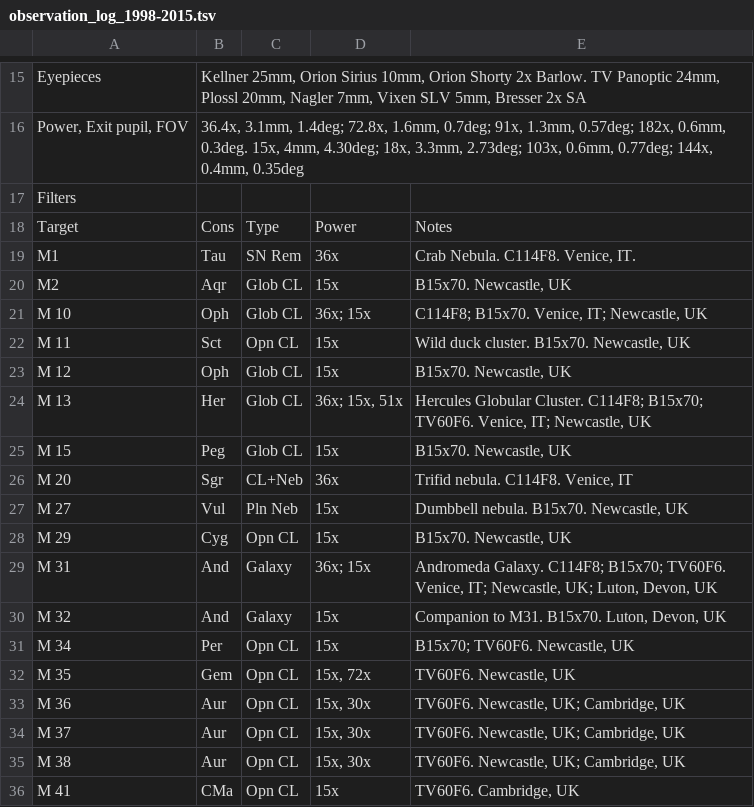
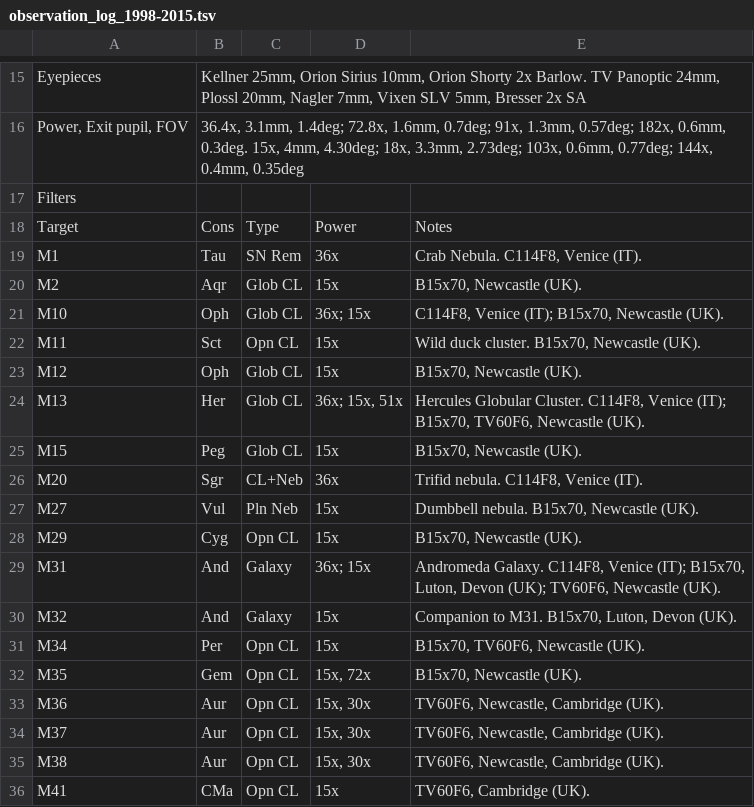
Before and after one commit to pdp10/AstroJournal, a TSV file: tsv_reports/observation_log_1998-2015.tsv, drawn as a sheet; only a part is shown, gaps mark what is left out; the diff covers the shown part only.

```diff
--- a/tsv_reports/observation_log_1998-2015.tsv
+++ b/tsv_reports/observation_log_1998-2015.tsv
@@ -18,19 +18,19 @@ Filters
 Target	Cons	Type	Power	Notes
-M1	Tau	SN Rem	36x	Crab Nebula. C114F8. Venice, IT.
-M2	Aqr	Glob CL	15x	B15x70. Newcastle, UK
-M 10	Oph	Glob CL	36x; 15x	C114F8; B15x70. Venice, IT; Newcastle, UK
-M 11	Sct	Opn CL	15x	Wild duck cluster. B15x70. Newcastle, UK
-M 12	Oph	Glob CL	15x	B15x70. Newcastle, UK
-M 13	Her	Glob CL	36x; 15x, 51x	Hercules Globular Cluster. C114F8; B15x70; TV60F6. Venice, IT; Newcastle, UK
-M 15	Peg	Glob CL	15x	B15x70. Newcastle, UK
-M 20	Sgr	CL+Neb	36x	Trifid nebula. C114F8. Venice, IT
-M 27	Vul	Pln Neb	15x	Dumbbell nebula. B15x70. Newcastle, UK
-M 29	Cyg	Opn CL	15x	B15x70. Newcastle, UK
-M 31	And	Galaxy	36x; 15x	Andromeda Galaxy. C114F8; B15x70; TV60F6. Venice, IT; Newcastle, UK; Luton, Devon, UK
-M 32	And	Galaxy	15x	Companion to M31. B15x70. Luton, Devon, UK
-M 34	Per	Opn CL	15x	B15x70; TV60F6. Newcastle, UK
-M 35	Gem	Opn CL	15x, 72x	TV60F6. Newcastle, UK
-M 36	Aur	Opn CL	15x, 30x	TV60F6. Newcastle, UK; Cambridge, UK
-M 37	Aur	Opn CL	15x, 30x	TV60F6. Newcastle, UK; Cambridge, UK
-M 38	Aur	Opn CL	15x, 30x	TV60F6. Newcastle, UK; Cambridge, UK
-M 41	CMa	Opn CL	15x	TV60F6. Cambridge, UK
+M1	Tau	SN Rem	36x	Crab Nebula. C114F8, Venice (IT).
+M2	Aqr	Glob CL	15x	B15x70, Newcastle (UK).
+M10	Oph	Glob CL	36x; 15x	C114F8, Venice (IT); B15x70, Newcastle (UK).
+M11	Sct	Opn CL	15x	Wild duck cluster. B15x70, Newcastle (UK).
+M12	Oph	Glob CL	15x	B15x70, Newcastle (UK).
+M13	Her	Glob CL	36x; 15x, 51x	Hercules Globular Cluster. C114F8, Venice (IT); B15x70, TV60F6, Newcastle (UK).
+M15	Peg	Glob CL	15x	B15x70, Newcastle (UK).
+M20	Sgr	CL+Neb	36x	Trifid nebula. C114F8, Venice (IT).
+M27	Vul	Pln Neb	15x	Dumbbell nebula. B15x70, Newcastle (UK).
+M29	Cyg	Opn CL	15x	B15x70, Newcastle (UK).
+M31	And	Galaxy	36x; 15x	Andromeda Galaxy. C114F8, Venice (IT); B15x70, Luton, Devon (UK); TV60F6, Newcastle (UK).
+M32	And	Galaxy	15x	Companion to M31. B15x70, Luton, Devon (UK).
+M34	Per	Opn CL	15x	B15x70, TV60F6, Newcastle (UK).
+M35	Gem	Opn CL	15x, 72x	B15x70, Newcastle (UK).
+M36	Aur	Opn CL	15x, 30x	TV60F6, Newcastle, Cambridge (UK).
+M37	Aur	Opn CL	15x, 30x	TV60F6, Newcastle, Cambridge (UK).
+M38	Aur	Opn CL	15x, 30x	TV60F6, Newcastle, Cambridge (UK).
+M41	CMa	Opn CL	15x	TV60F6, Cambridge (UK).
```
Also changed, not shown: 60 edited cells elsewhere in this file, tsv_reports/observation_log_20150527.tsv, tsv_reports/observation_log_current.tsv, 20 other files.
